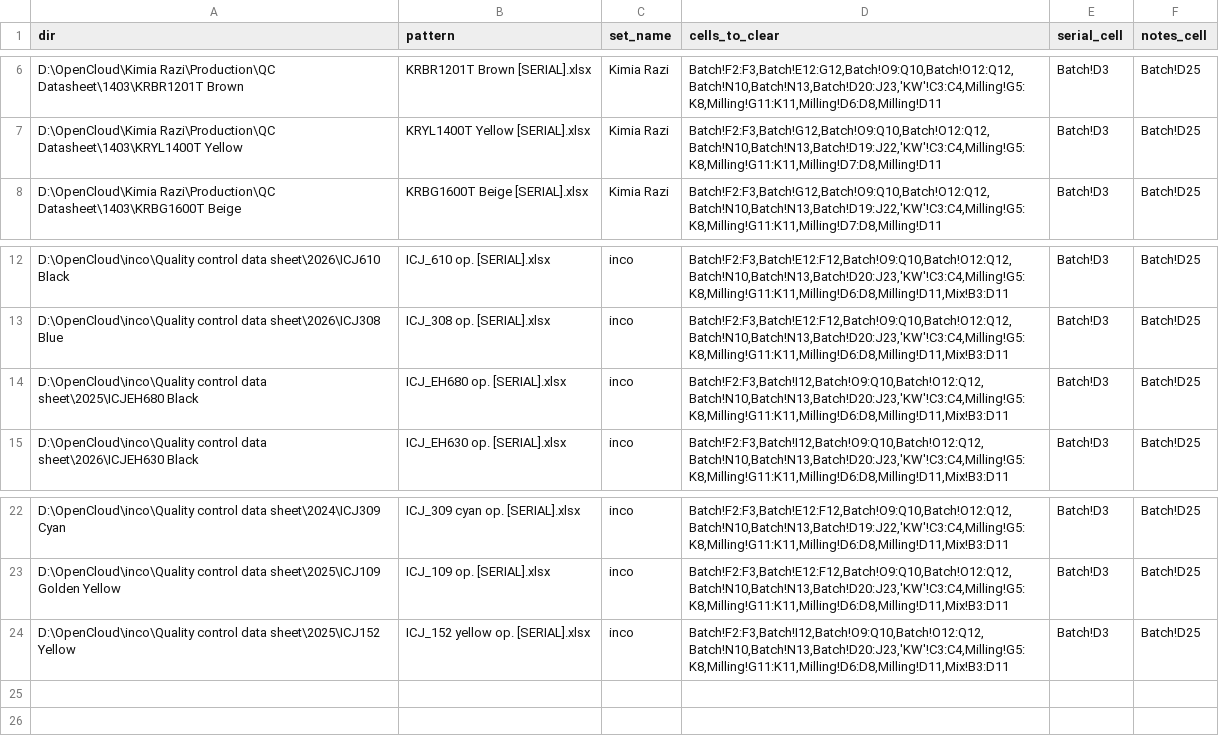
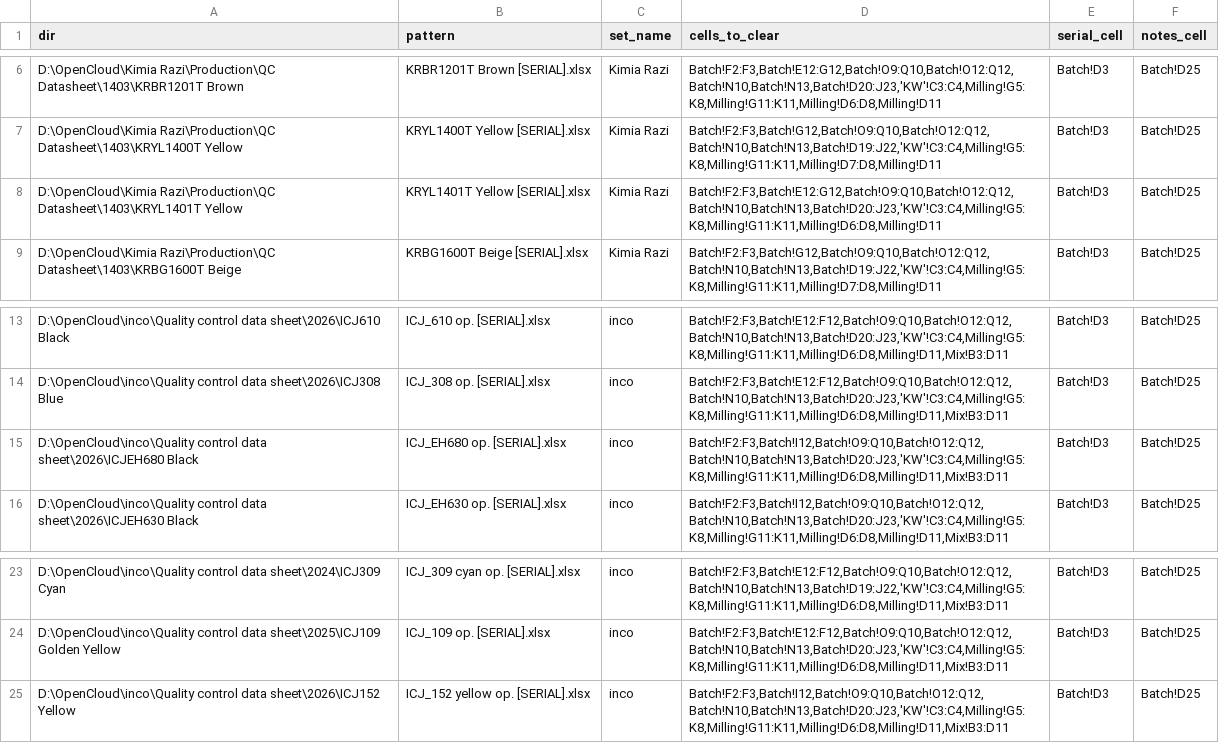
Before and after one commit to s-diaco/xlsx_clean, a CSV file: src/xlsx_clean/file_data.csv, drawn as a sheet; only a part is shown, gaps mark what is left out.

Commit message:
update file_data.csv

```diff
--- a/src/xlsx_clean/file_data.csv
+++ b/src/xlsx_clean/file_data.csv
@@ -7,2 +7,3 @@ dir,pattern,set_name,cells_to_clear,serial_cell,notes_cell
 "D:\OpenCloud\Kimia Razi\Production\QC Datasheet\1403\KRYL1400T Yellow","KRYL1400T Yellow [SERIAL].xlsx","Kimia Razi","Batch!F2:F3,Batch!G12,Batch!O9:Q10,Batch!O12:Q12,Batch!N10,Batch!N13,Batch!D19:J22,'KW'!C3:C4,Milling!G5:K8,Milling!G11:K11,Milling!D7:D8,Milling!D11","Batch!D3","Batch!D25"
+"D:\OpenCloud\Kimia Razi\Production\QC Datasheet\1403\KRYL1401T Yellow","KRYL1401T Yellow [SERIAL].xlsx","Kimia Razi","Batch!F2:F3,Batch!E12:G12,Batch!O9:Q10,Batch!O12:Q12,Batch!N10,Batch!N13,Batch!D20:J23,'KW'!C3:C4,Milling!G5:K8,Milling!G11:K11,Milling!D6:D8,Milling!D11","Batch!D3","Batch!D25"
 "D:\OpenCloud\Kimia Razi\Production\QC Datasheet\1403\KRBG1600T Beige","KRBG1600T Beige [SERIAL].xlsx","Kimia Razi","Batch!F2:F3,Batch!G12,Batch!O9:Q10,Batch!O12:Q12,Batch!N10,Batch!N13,Batch!D19:J22,'KW'!C3:C4,Milling!G5:K8,Milling!G11:K11,Milling!D7:D8,Milling!D11","Batch!D3","Batch!D25"
@@ -13,3 +14,3 @@ dir,pattern,set_name,cells_to_clear,serial_cell,notes_cell
 "D:\OpenCloud\inco\Quality control data sheet\2026\ICJ308 Blue","ICJ_308 op. [SERIAL].xlsx","inco","Batch!F2:F3,Batch!E12:F12,Batch!O9:Q10,Batch!O12:Q12,Batch!N10,Batch!N13,Batch!D20:J23,'KW'!C3:C4,Milling!G5:K8,Milling!G11:K11,Milling!D6:D8,Milling!D11,Mix!B3:D11","Batch!D3","Batch!D25"
-"D:\OpenCloud\inco\Quality control data sheet\2025\ICJEH680 Black","ICJ_EH680 op. [SERIAL].xlsx","inco","Batch!F2:F3,Batch!I12,Batch!O9:Q10,Batch!O12:Q12,Batch!N10,Batch!N13,Batch!D20:J23,'KW'!C3:C4,Milling!G5:K8,Milling!G11:K11,Milling!D6:D8,Milling!D11,Mix!B3:D11","Batch!D3","Batch!D25"
+"D:\OpenCloud\inco\Quality control data sheet\2026\ICJEH680 Black","ICJ_EH680 op. [SERIAL].xlsx","inco","Batch!F2:F3,Batch!I12,Batch!O9:Q10,Batch!O12:Q12,Batch!N10,Batch!N13,Batch!D20:J23,'KW'!C3:C4,Milling!G5:K8,Milling!G11:K11,Milling!D6:D8,Milling!D11,Mix!B3:D11","Batch!D3","Batch!D25"
 "D:\OpenCloud\inco\Quality control data sheet\2026\ICJEH630 Black","ICJ_EH630 op. [SERIAL].xlsx","inco","Batch!F2:F3,Batch!I12,Batch!O9:Q10,Batch!O12:Q12,Batch!N10,Batch!N13,Batch!D20:J23,'KW'!C3:C4,Milling!G5:K8,Milling!G11:K11,Milling!D6:D8,Milling!D11,Mix!B3:D11","Batch!D3","Batch!D25"
@@ -23,2 +24,2 @@ dir,pattern,set_name,cells_to_clear,serial_cell,notes_cell
 "D:\OpenCloud\inco\Quality control data sheet\2025\ICJ109 Golden Yellow","ICJ_109 op. [SERIAL].xlsx","inco","Batch!F2:F3,Batch!E12:F12,Batch!O9:Q10,Batch!O12:Q12,Batch!N10,Batch!N13,Batch!D20:J23,'KW'!C3:C4,Milling!G5:K8,Milling!G11:K11,Milling!D6:D8,Milling!D11,Mix!B3:D11","Batch!D3","Batch!D25"
-"D:\OpenCloud\inco\Quality control data sheet\2025\ICJ152 Yellow","ICJ_152 yellow op. [SERIAL].xlsx","inco","Batch!F2:F3,Batch!I12,Batch!O9:Q10,Batch!O12:Q12,Batch!N10,Batch!N13,Batch!D20:J23,'KW'!C3:C4,Milling!G5:K8,Milling!G11:K11,Milling!D6:D8,Milling!D11,Mix!B3:D11","Batch!D3","Batch!D25"
+"D:\OpenCloud\inco\Quality control data sheet\2026\ICJ152 Yellow","ICJ_152 yellow op. [SERIAL].xlsx","inco","Batch!F2:F3,Batch!I12,Batch!O9:Q10,Batch!O12:Q12,Batch!N10,Batch!N13,Batch!D20:J23,'KW'!C3:C4,Milling!G5:K8,Milling!G11:K11,Milling!D6:D8,Milling!D11,Mix!B3:D11","Batch!D3","Batch!D25"
```
